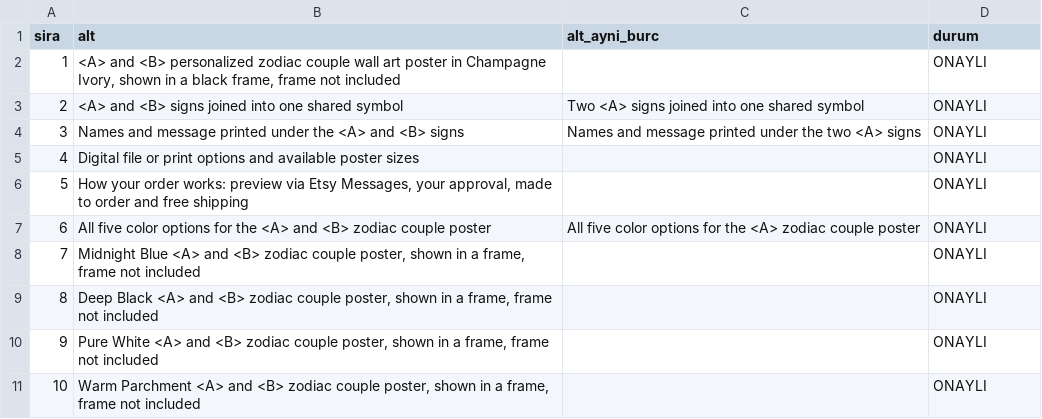
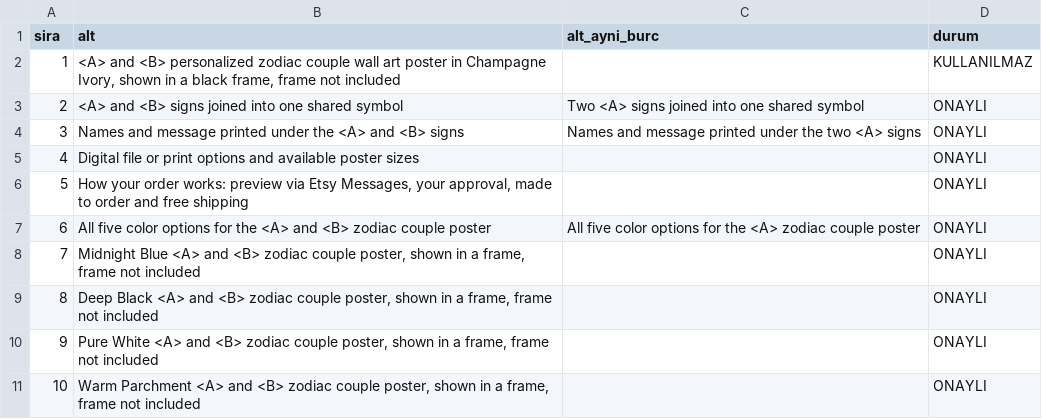
Before and after one commit to caliserdar-maker/astrolove-ops, a CSV file: data/pod/galeri_v11_alt.csv, drawn as a sheet.

```diff
--- a/data/pod/galeri_v11_alt.csv
+++ b/data/pod/galeri_v11_alt.csv
@@ -1,3 +1,3 @@
 sira,alt,alt_ayni_burc,durum
-1,"<A> and <B> personalized zodiac couple wall art poster in Champagne Ivory, shown in a black frame, frame not included",,ONAYLI
+1,"<A> and <B> personalized zodiac couple wall art poster in Champagne Ivory, shown in a black frame, frame not included",,KULLANILMAZ
 2,<A> and <B> signs joined into one shared symbol,Two <A> signs joined into one shared symbol,ONAYLI
```
Also changed, not shown: 11 other files.
